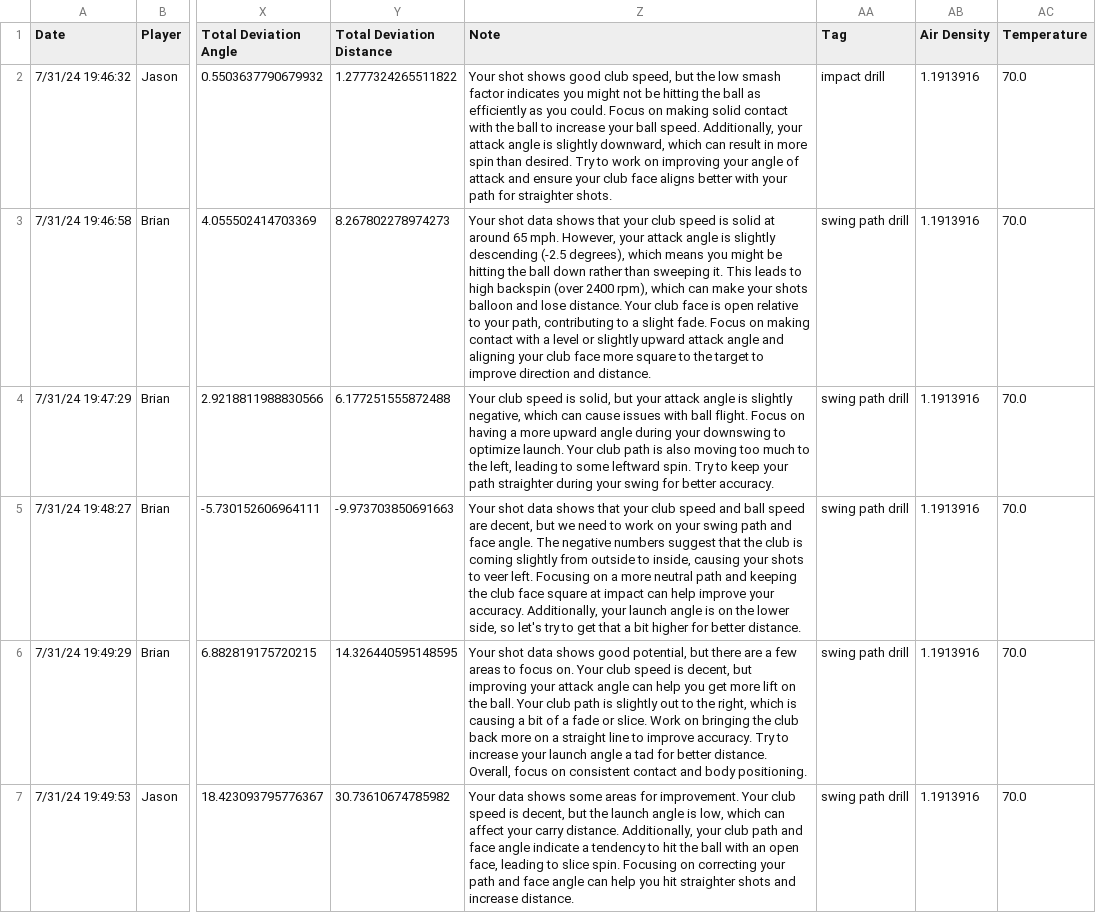
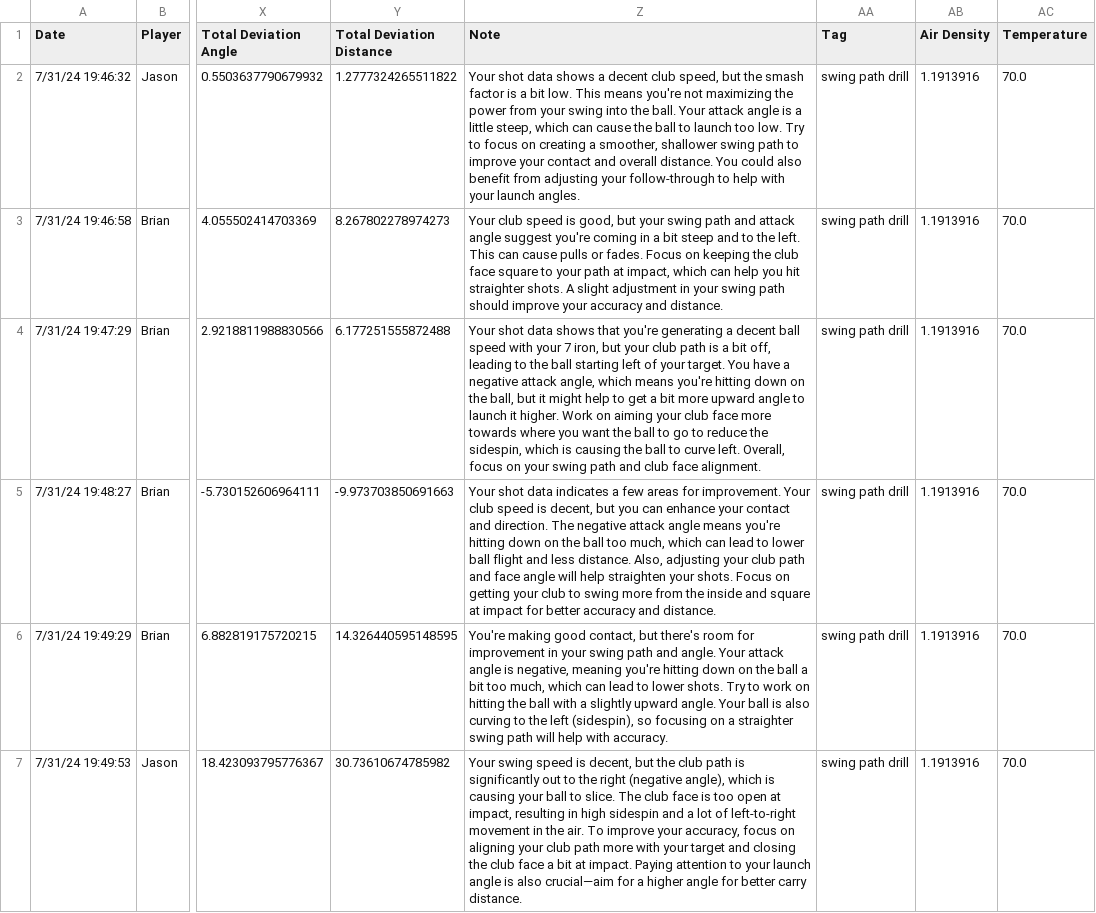
Before and after one commit to openai/openai-cookbook, a CSV file: examples/agents_sdk/basics_of_agents_sdk/data/processed/Golf_Shot_Data_4.csv, drawn as a sheet; only a part is shown, gaps mark what is left out; the diff covers the shown part only; the diff names each change by its address in the sheet, - before the commit and + after, or states it on an @@ line.

```diff
--- a/examples/agents_sdk/basics_of_agents_sdk/data/processed/Golf_Shot_Data_4.csv
+++ b/examples/agents_sdk/basics_of_agents_sdk/data/processed/Golf_Shot_Data_4.csv
-Z2 (Note): Your shot shows good club speed, but the low smash factor indicates you might not be hitting the ball as efficiently as you could. Focus on making solid contact with the ball to increase your ball speed. Additionally, your attack angle is slightly downward, which can result in more spin than desired. Try to work on improving your angle of attack and ensure your club face aligns better with your path for straighter shots.
+Z2 (Note): Your shot data shows a decent club speed, but the smash factor is a bit low. This means you're not maximizing the power from your swing into the ball. Your attack angle is a little steep, which can cause the ball to launch too low. Try to focus on creating a smoother, shallower swing path to improve your contact and overall distance. You could also benefit from adjusting your follow-through to help with your launch angles.
-AA2 (Tag): impact drill
+AA2 (Tag): swing path drill
-Z3 (Note): Your shot data shows that your club speed is solid at around 65 mph. However, your attack angle is slightly descending (-2.5 degrees), which means you might be hitting the ball down rather than sweeping it. This leads to high backspin (over 2400 rpm), which can make your shots balloon and lose distance. Your club face is open relative to your path, contributing to a slight fade. Focus on making contact with a level or slightly upward attack angle and aligning your club face more square to the target to improve direction and distance.
+Z3 (Note): Your club speed is good, but your swing path and attack angle suggest you're coming in a bit steep and to the left. This can cause pulls or fades. Focus on keeping the club face square to your path at impact, which can help you hit straighter shots. A slight adjustment in your swing path should improve your accuracy and distance.
-Z4 (Note): Your club speed is solid, but your attack angle is slightly negative, which can cause issues with ball flight. Focus on having a more upward angle during your downswing to optimize launch. Your club path is also moving too much to the left, leading to some leftward spin. Try to keep your path straighter during your swing for better accuracy.
+Z4 (Note): Your shot data shows that you're generating a decent ball speed with your 7 iron, but your club path is a bit off, leading to the ball starting left of your target. You have a negative attack angle, which means you're hitting down on the ball, but it might help to get a bit more upward angle to launch it higher. Work on aiming your club face more towards where you want the ball to go to reduce the sidespin, which is causing the ball to curve left. Overall, focus on your swing path and club face alignment.
-Z5 (Note): …shot data shows that your club speed and ball speed are decent, but we need to work on your swing path and face angle. The negative numbers suggest that the club is coming slightly from outside to inside, causing your shots to veer left. Focusing on a more neutral path and keeping the club face square at impact can help improve your accuracy. Additionally, your launch angle is on the lower side, so let's try to get that a bit higher for better distance.
+Z5 (Note): …shot data indicates a few areas for improvement. Your club speed is decent, but you can enhance your contact and direction. The negative attack angle means you're hitting down on the ball too much, which can lead to lower ball flight and less distance. Also, adjusting your club path and face angle will help straighten your shots. Focus on getting your club to swing more from the inside and square at impact for better accuracy and distance.
-Z6 (Note): Your shot data shows good potential, but there are a few areas to focus on. Your club speed is decent, but improving your attack angle can help you get more lift on the ball. Your club path is slightly out to the right, which is causing a bit of a fade or slice. Work on bringing the club back more on a straight line to improve accuracy. Try to increase your launch angle a tad for better distance. Overall, focus on consistent contact and body positioning.
+Z6 (Note): You're making good contact, but there's room for improvement in your swing path and angle. Your attack angle is negative, meaning you're hitting down on the ball a bit too much, which can lead to lower shots. Try to work on hitting the ball with a slightly upward angle. Your ball is also curving to the left (sidespin), so focusing on a straighter swing path will help with accuracy.
-Z7 (Note): Your data shows some areas for improvement. Your club speed is decent, but the launch angle is low, which can affect your carry distance. Additionally, your club path and face angle indicate a tendency to hit the ball with an open face, leading to slice spin. Focusing on correcting your path and face angle can help you hit straighter shots and increase distance.
+Z7 (Note): Your swing speed is decent, but the club path is significantly out to the right (negative angle), which is causing your ball to slice. The club face is too open at impact, resulting in high sidespin and a lot of left-to-right movement in the air. To improve your accuracy, focus on aligning your club path more with your target and closing the club face a bit at impact. Paying attention to your launch angle is also crucial—aim for a higher angle for better carry distance.
```
Also changed, not shown: 99 edited cells elsewhere in this file, examples/agents_sdk/basics_of_agents_sdk/data/processed/Golf_Shot_Data_10.csv, examples/agents_sdk/basics_of_agents_sdk/data/processed/Golf_Shot_Data_12.csv, 28 other files.
